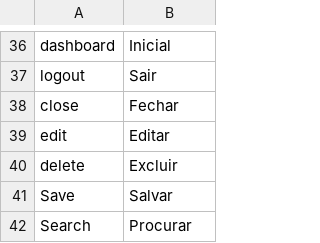
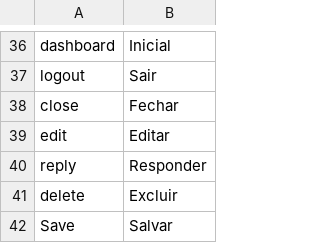
Before and after one commit to ramonornela/trilhas, a CSV file: data/language/pt_BR/main.csv, drawn as a sheet; only a part is shown, gaps mark what is left out; the shorter side is filled out with more unchanged rows.

Commit message:
Update layout and translate - Message

```diff
--- a/data/language/pt_BR/main.csv
+++ b/data/language/pt_BR/main.csv
@@ -39,2 +39,3 @@
 "edit";"Editar"
+"reply";"Responder"
 "delete";"Excluir"
```
